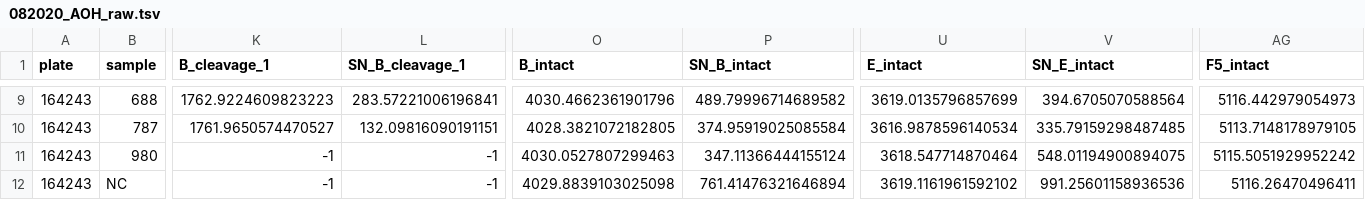
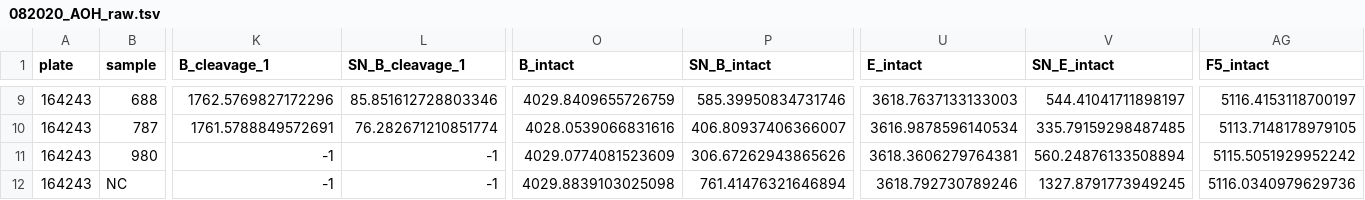
Before and after one commit to lskatz/endopep_peaks, a TSV file: t/expected/082020_AOH_raw.tsv, drawn as a sheet; only a part is shown, gaps mark what is left out; the diff covers the shown part only; the diff names each change by its address in the sheet, - before the commit and + after, or states it on an @@ line.

```diff
--- a/t/expected/082020_AOH_raw.tsv
+++ b/t/expected/082020_AOH_raw.tsv
-K9 (B_cleavage_1): 1762.9224609823223
+K9 (B_cleavage_1): 1762.5769827172296
-L9 (SN_B_cleavage_1): 283.57221006196841
+L9 (SN_B_cleavage_1): 85.851612728803346
-O9 (B_intact): 4030.4662361901796
+O9 (B_intact): 4029.8409655726759
-P9 (SN_B_intact): 489.79996714689582
+P9 (SN_B_intact): 585.39950834731746
-U9 (E_intact): 3619.0135796857699
+U9 (E_intact): 3618.7637133133003
-V9 (SN_E_intact): 394.6705070588564
+V9 (SN_E_intact): 544.41041711898197
-AG9 (F5_intact): 5116.442979054973
+AG9 (F5_intact): 5116.4153118700197
-K10 (B_cleavage_1): 1761.9650574470527
+K10 (B_cleavage_1): 1761.5788849572691
-L10 (SN_B_cleavage_1): 132.09816090191151
+L10 (SN_B_cleavage_1): 76.282671210851774
-O10 (B_intact): 4028.3821072182805
+O10 (B_intact): 4028.0539066831616
-P10 (SN_B_intact): 374.95919025085584
+P10 (SN_B_intact): 406.80937406366007
-O11 (B_intact): 4030.0527807299463
+O11 (B_intact): 4029.0774081523609
-P11 (SN_B_intact): 347.11366444155124
+P11 (SN_B_intact): 306.67262943865626
-U11 (E_intact): 3618.547714870464
+U11 (E_intact): 3618.3606279764381
-V11 (SN_E_intact): 548.01194900894075
+V11 (SN_E_intact): 560.24876133508894
-U12 (E_intact): 3619.1161961592102
+U12 (E_intact): 3618.792730789246
-V12 (SN_E_intact): 991.25601158936536
+V12 (SN_E_intact): 1327.8791773949245
-AG12 (F5_intact): 5116.26470496411
+AG12 (F5_intact): 5116.0340979629736
```
Also changed, not shown: 60 edited cells elsewhere in this file, t/expected/01.08.2020.AOH.Raw.tsv, t/expected/01.08.2020.Respot.AOH.Raw.tsv, 3 other files.
